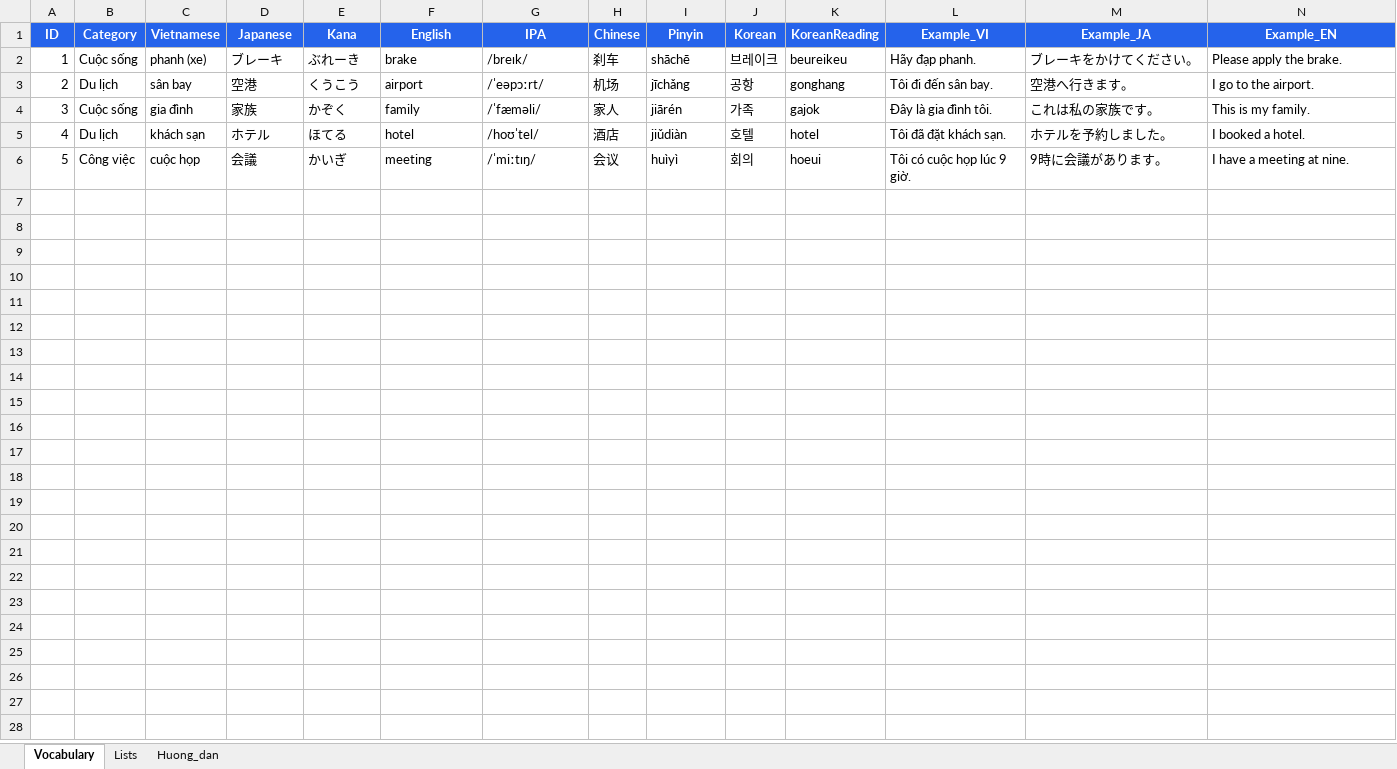
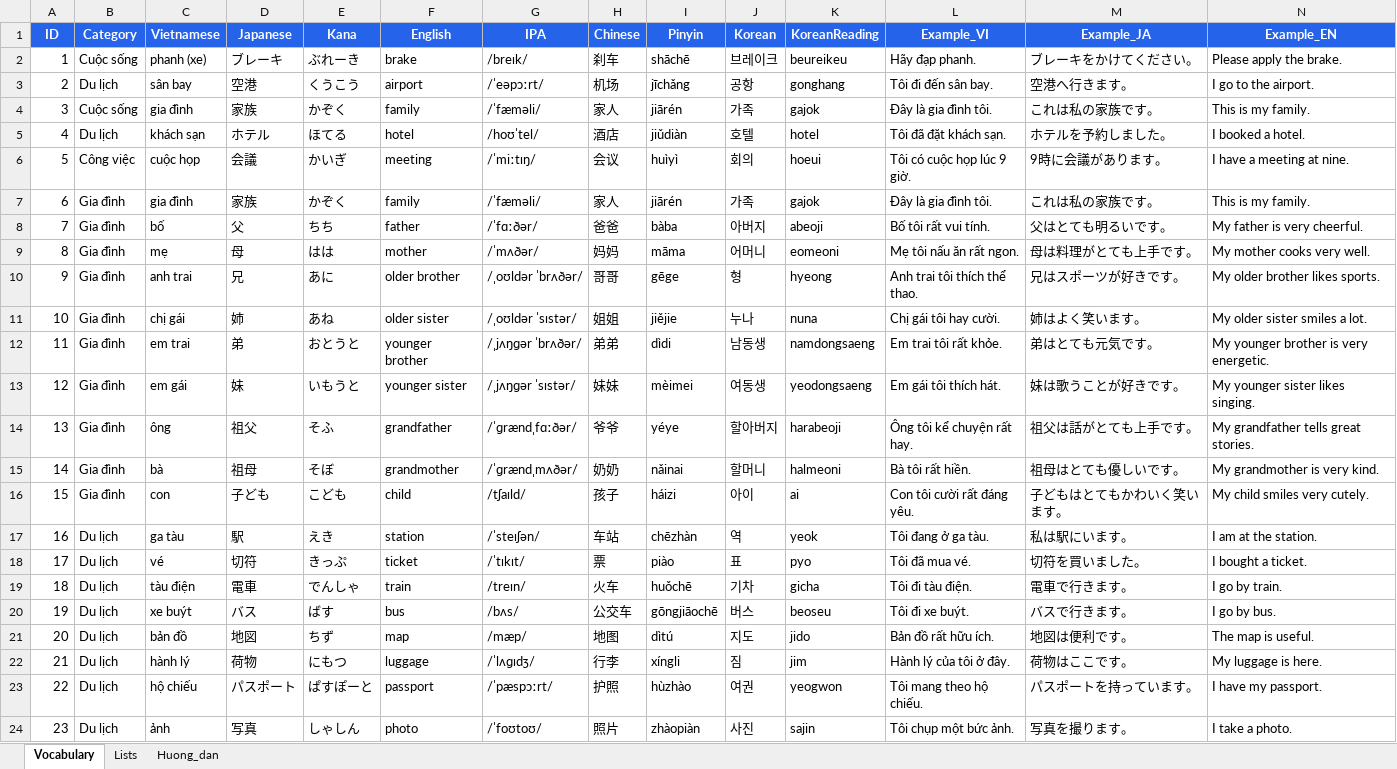
Before and after one commit to hieumai43-netizen/VocabularyApp, an Excel workbook: vocabulary_database_template.xlsx, sheet Vocabulary, drawn as a sheet; only a part is shown; values as stored, in another font and other column widths than the file's, no borders; table styles not drawn; rows hold the shown columns only; the diff covers the shown part only; the diff names each change by its address in the sheet, - before the commit and + after, or states it on an @@ line.

```diff
--- a/vocabulary_database_template.xlsx (sheet Vocabulary)
+++ b/vocabulary_database_template.xlsx (sheet Vocabulary)
+row 7: 6 | Gia đình | gia đình | 家族 | かぞく | family | /ˈfæməli/ | 家人 | jiārén | 가족 | gajok | Đây là gia đình tôi. | これは私の家族です。 | This is my family.
+row 8: 7 | Gia đình | bố | 父 | ちち | father | /ˈfɑːðər/ | 爸爸 | bàba | 아버지 | abeoji | Bố tôi rất vui tính. | 父はとても明るいです。 | My father is very cheerful.
+row 9: 8 | Gia đình | mẹ | 母 | はは | mother | /ˈmʌðər/ | 妈妈 | māma | 어머니 | eomeoni | Mẹ tôi nấu ăn rất ngon. | 母は料理がとても上手です。 | My mother cooks very well.
+row 10: 9 | Gia đình | anh trai | 兄 | あに | older brother | /ˌoʊldər ˈbrʌðər/ | 哥哥 | gēge | 형 | hyeong | Anh trai tôi thích thể thao. | 兄はスポーツが好きです。 | My older brother likes sports.
+row 11: 10 | Gia đình | chị gái | 姉 | あね | older sister | /ˌoʊldər ˈsɪstər/ | 姐姐 | jiějie | 누나 | nuna | Chị gái tôi hay cười. | 姉はよく笑います。 | My older sister smiles a lot.
+row 12: 11 | Gia đình | em trai | 弟 | おとうと | younger brother | /ˌjʌŋɡər ˈbrʌðər/ | 弟弟 | dìdi | 남동생 | namdongsaeng | Em trai tôi rất khỏe. | 弟はとても元気です。 | My younger brother is very energetic.
+row 13: 12 | Gia đình | em gái | 妹 | いもうと | younger sister | /ˌjʌŋɡər ˈsɪstər/ | 妹妹 | mèimei | 여동생 | yeodongsaeng | Em gái tôi thích hát. | 妹は歌うことが好きです。 | My younger sister likes singing.
+row 14: 13 | Gia đình | ông | 祖父 | そふ | grandfather | /ˈɡrændˌfɑːðər/ | 爷爷 | yéye | 할아버지 | harabeoji | Ông tôi kể chuyện rất hay. | 祖父は話がとても上手です。 | My grandfather tells great stories.
+row 15: 14 | Gia đình | bà | 祖母 | そぼ | grandmother | /ˈɡrændˌmʌðər/ | 奶奶 | nǎinai | 할머니 | halmeoni | Bà tôi rất hiền. | 祖母はとても優しいです。 | My grandmother is very kind.
+row 16: 15 | Gia đình | con | 子ども | こども | child | /tʃaɪld/ | 孩子 | háizi | 아이 | ai | Con tôi cười rất đáng yêu. | 子どもはとてもかわいく笑います。 | My child smiles very cutely.
+row 17: 16 | Du lịch | ga tàu | 駅 | えき | station | /ˈsteɪʃən/ | 车站 | chēzhàn | 역 | yeok | Tôi đang ở ga tàu. | 私は駅にいます。 | I am at the station.
+row 18: 17 | Du lịch | vé | 切符 | きっぷ | ticket | /ˈtɪkɪt/ | 票 | piào | 표 | pyo | Tôi đã mua vé. | 切符を買いました。 | I bought a ticket.
+row 19: 18 | Du lịch | tàu điện | 電車 | でんしゃ | train | /treɪn/ | 火车 | huǒchē | 기차 | gicha | Tôi đi tàu điện. | 電車で行きます。 | I go by train.
+row 20: 19 | Du lịch | xe buýt | バス | ばす | bus | /bʌs/ | 公交车 | gōngjiāochē | 버스 | beoseu | Tôi đi xe buýt. | バスで行きます。 | I go by bus.
+row 21: 20 | Du lịch | bản đồ | 地図 | ちず | map | /mæp/ | 地图 | dìtú | 지도 | jido | Bản đồ rất hữu ích. | 地図は便利です。 | The map is useful.
+row 22: 21 | Du lịch | hành lý | 荷物 | にもつ | luggage | /ˈlʌɡɪdʒ/ | 行李 | xíngli | 짐 | jim | Hành lý của tôi ở đây. | 荷物はここです。 | My luggage is here.
+row 23: 22 | Du lịch | hộ chiếu | パスポート | ぱすぽーと | passport | /ˈpæspɔːrt/ | 护照 | hùzhào | 여권 | yeogwon | Tôi mang theo hộ chiếu. | パスポートを持っています。 | I have my passport.
+row 24: 23 | Du lịch | ảnh | 写真 | しゃしん | photo | /ˈfoʊtoʊ/ | 照片 | zhàopiàn | 사진 | sajin | Tôi chụp một bức ảnh. | 写真を撮ります。 | I take a photo.
```
Also changed, not shown: 62 added rows elsewhere in this sheet, 6 other files.
